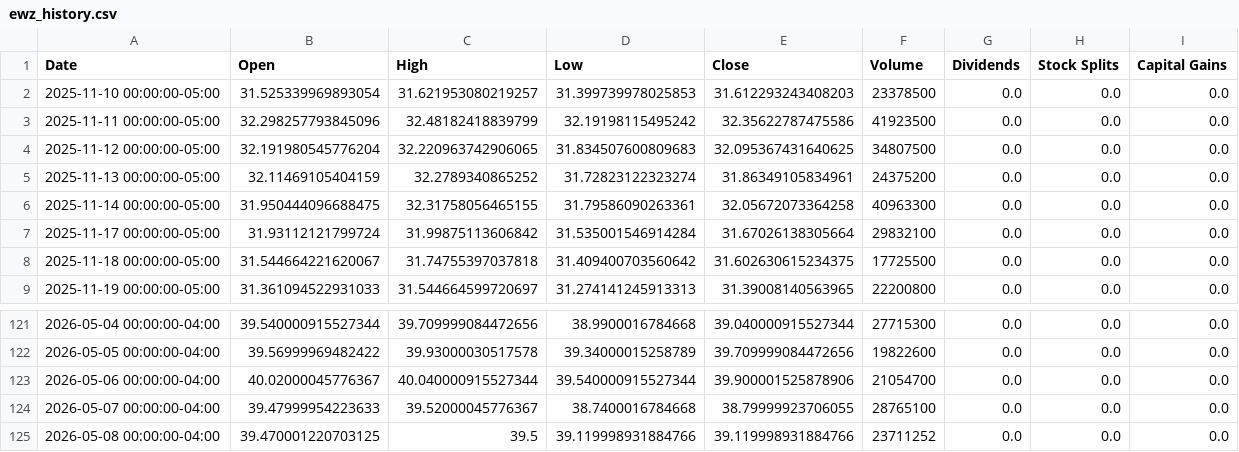
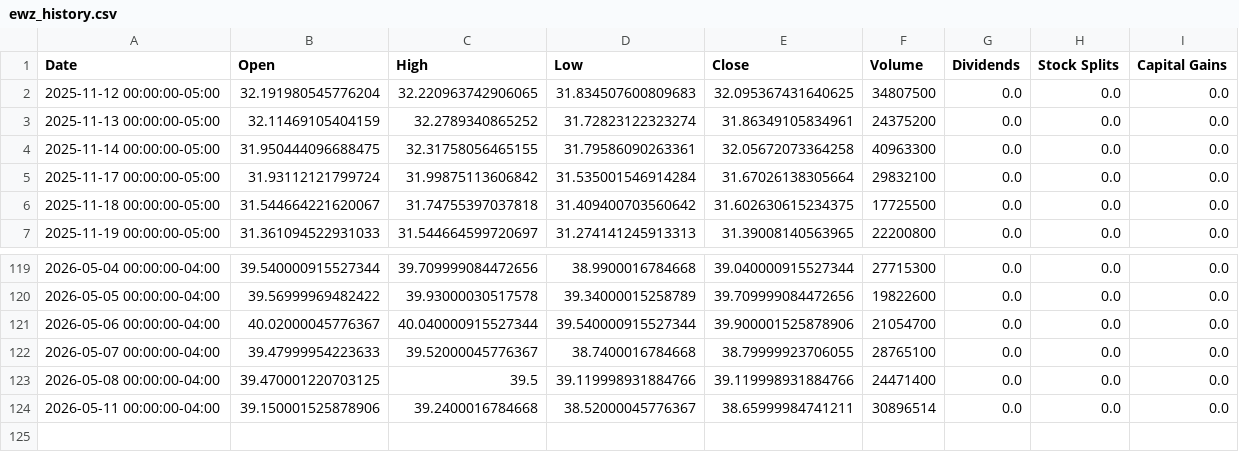
Before and after one commit to richardchitman-prog/fixed-reit-tracker, a CSV file: public/data/ewz_history.csv, drawn as a sheet; only a part is shown, gaps mark what is left out.

```diff
--- a/public/data/ewz_history.csv
+++ b/public/data/ewz_history.csv
@@ -1,4 +1,2 @@
 Date,Open,High,Low,Close,Volume,Dividends,Stock Splits,Capital Gains
-2025-11-10 00:00:00-05:00,31.525339969893054,31.621953080219257,31.399739978025853,31.612293243408203,23378500,0.0,0.0,0.0
-2025-11-11 00:00:00-05:00,32.298257793845096,32.48182418839799,32.19198115495242,32.35622787475586,41923500,0.0,0.0,0.0
 2025-11-12 00:00:00-05:00,32.191980545776204,32.220963742906065,31.834507600809683,32.095367431640625,34807500,0.0,0.0,0.0
@@ -124,2 +122,3 @@ Date,Open,High,Low,Close,Volume,Dividends,Stock Splits,Capital Gains
 2026-05-07 00:00:00-04:00,39.47999954223633,39.52000045776367,38.7400016784668,38.79999923706055,28765100,0.0,0.0,0.0
-2026-05-08 00:00:00-04:00,39.470001220703125,39.5,39.119998931884766,39.119998931884766,23711252,0.0,0.0,0.0
+2026-05-08 00:00:00-04:00,39.470001220703125,39.5,39.119998931884766,39.119998931884766,24471400,0.0,0.0,0.0
+2026-05-11 00:00:00-04:00,39.150001525878906,39.2400016784668,38.52000045776367,38.65999984741211,30896514,0.0,0.0,0.0
```
Also changed, not shown: public/data/agnc_history.csv, public/data/arr_history.csv, 38 other files.
